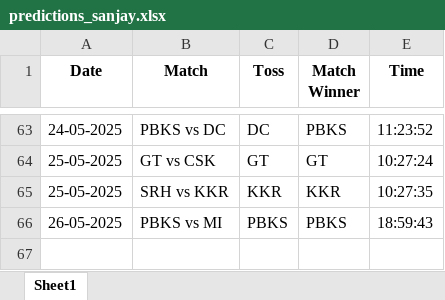
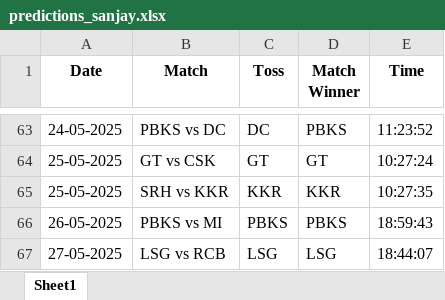
Before and after one commit to krshnavij/IPL_2025, an Excel workbook: predictions_sanjay.xlsx, sheet Sheet1, drawn as a sheet; only a part is shown, gaps mark what is left out; values as stored, in another font and other column widths than the file's, no borders; the diff names each change by its address in the sheet, - before the commit and + after, or states it on an @@ line.

Commit message:
Update user predictions

```diff
--- a/predictions_sanjay.xlsx (sheet Sheet1)
+++ b/predictions_sanjay.xlsx (sheet Sheet1)
+row 67: 27-05-2025 | LSG vs RCB | LSG | LSG | 18:44:07
```
